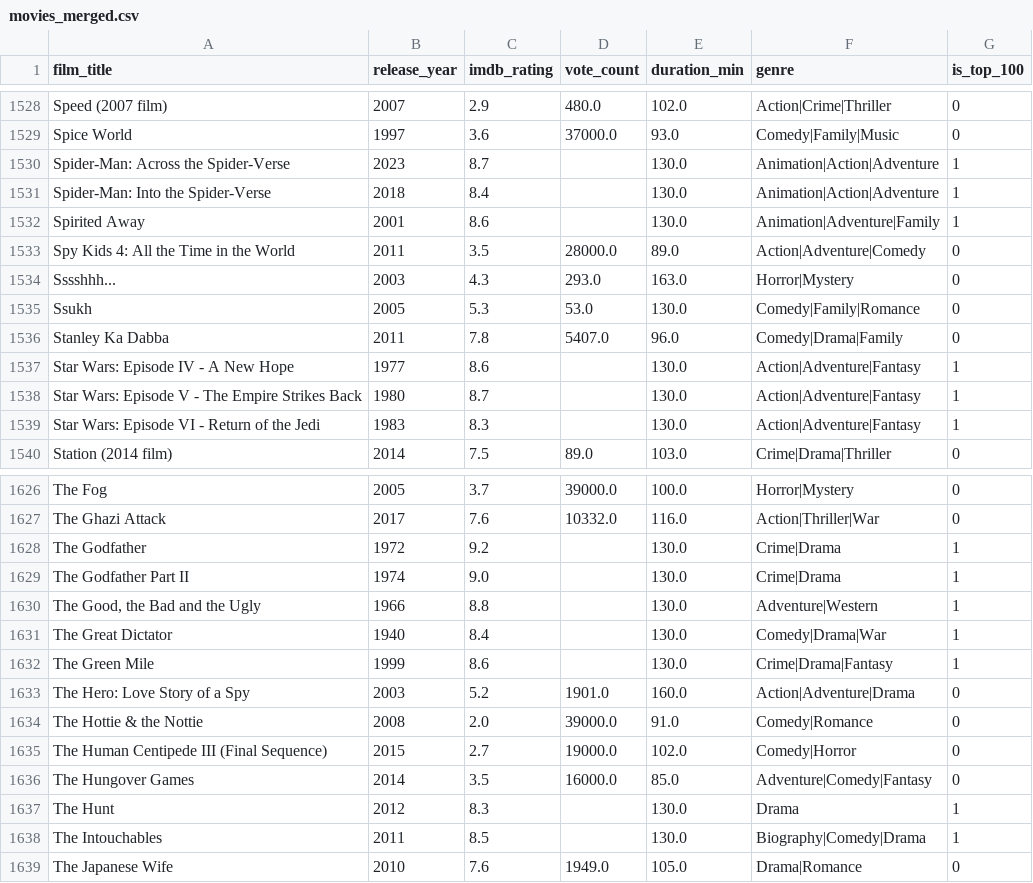
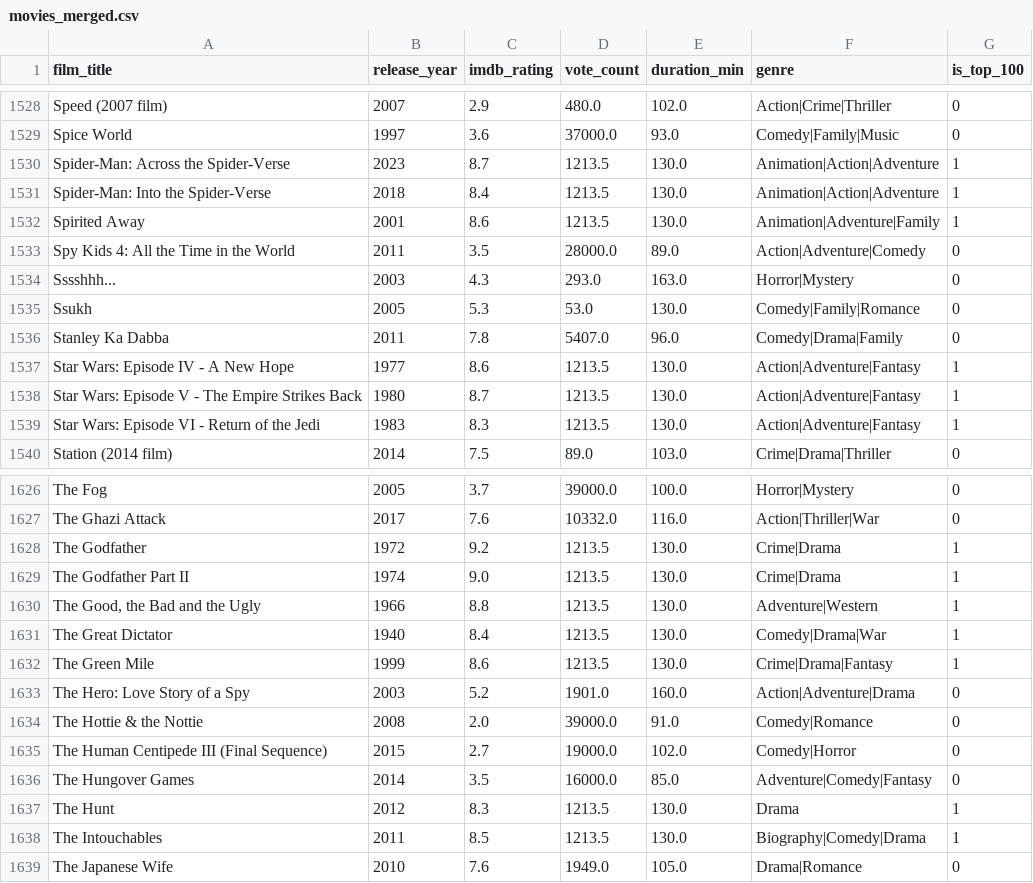
Before and after one commit to Niklxsx/Gruppe-6-Informatik-Projekt, a CSV file: movies_merged.csv, drawn as a sheet; only a part is shown, gaps mark what is left out; the diff covers the shown part only.

Commit message:
NaN mit median Werten in vote_count ersetzt

```diff
--- a/movies_merged.csv
+++ b/movies_merged.csv
@@ -1529,5 +1529,5 @@ Speed (2007 film),2007,2.9,480.0,102.0,Action|Crime|Thriller,0
 Spice World,1997,3.6,37000.0,93.0,Comedy|Family|Music,0
-Spider-Man: Across the Spider-Verse,2023,8.7,,130.0,Animation|Action|Adventure,1
-Spider-Man: Into the Spider-Verse,2018,8.4,,130.0,Animation|Action|Adventure,1
-Spirited Away,2001,8.6,,130.0,Animation|Adventure|Family,1
+Spider-Man: Across the Spider-Verse,2023,8.7,1213.5,130.0,Animation|Action|Adventure,1
+Spider-Man: Into the Spider-Verse,2018,8.4,1213.5,130.0,Animation|Action|Adventure,1
+Spirited Away,2001,8.6,1213.5,130.0,Animation|Adventure|Family,1
 Spy Kids 4: All the Time in the World,2011,3.5,28000.0,89.0,Action|Adventure|Comedy,0
@@ -1536,5 +1536,5 @@ Ssukh,2005,5.3,53.0,130.0,Comedy|Family|Romance,0
 Stanley Ka Dabba,2011,7.8,5407.0,96.0,Comedy|Drama|Family,0
-Star Wars: Episode IV - A New Hope,1977,8.6,,130.0,Action|Adventure|Fantasy,1
-Star Wars: Episode V - The Empire Strikes Back,1980,8.7,,130.0,Action|Adventure|Fantasy,1
-Star Wars: Episode VI - Return of the Jedi,1983,8.3,,130.0,Action|Adventure|Fantasy,1
+Star Wars: Episode IV - A New Hope,1977,8.6,1213.5,130.0,Action|Adventure|Fantasy,1
+Star Wars: Episode V - The Empire Strikes Back,1980,8.7,1213.5,130.0,Action|Adventure|Fantasy,1
+Star Wars: Episode VI - Return of the Jedi,1983,8.3,1213.5,130.0,Action|Adventure|Fantasy,1
 Station (2014 film),2014,7.5,89.0,103.0,Crime|Drama|Thriller,0
@@ -1627,7 +1627,7 @@ The Fog,2005,3.7,39000.0,100.0,Horror|Mystery,0
 The Ghazi Attack,2017,7.6,10332.0,116.0,Action|Thriller|War,0
-The Godfather,1972,9.2,,130.0,Crime|Drama,1
-The Godfather Part II,1974,9.0,,130.0,Crime|Drama,1
-"The Good, the Bad and the Ugly",1966,8.8,,130.0,Adventure|Western,1
-The Great Dictator,1940,8.4,,130.0,Comedy|Drama|War,1
-The Green Mile,1999,8.6,,130.0,Crime|Drama|Fantasy,1
+The Godfather,1972,9.2,1213.5,130.0,Crime|Drama,1
+The Godfather Part II,1974,9.0,1213.5,130.0,Crime|Drama,1
+"The Good, the Bad and the Ugly",1966,8.8,1213.5,130.0,Adventure|Western,1
+The Great Dictator,1940,8.4,1213.5,130.0,Comedy|Drama|War,1
+The Green Mile,1999,8.6,1213.5,130.0,Crime|Drama|Fantasy,1
 The Hero: Love Story of a Spy,2003,5.2,1901.0,160.0,Action|Adventure|Drama,0
@@ -1636,4 +1636,4 @@ The Human Centipede III (Final Sequence),2015,2.7,19000.0,102.0,Comedy|Horror,0
 The Hungover Games,2014,3.5,16000.0,85.0,Adventure|Comedy|Fantasy,0
-The Hunt,2012,8.3,,130.0,Drama,1
-The Intouchables,2011,8.5,,130.0,Biography|Comedy|Drama,1
+The Hunt,2012,8.3,1213.5,130.0,Drama,1
+The Intouchables,2011,8.5,1213.5,130.0,Biography|Comedy|Drama,1
 The Japanese Wife,2010,7.6,1949.0,105.0,Drama|Romance,0
```
Also changed, not shown: 86 edited cells elsewhere in this file, 1 other file.
